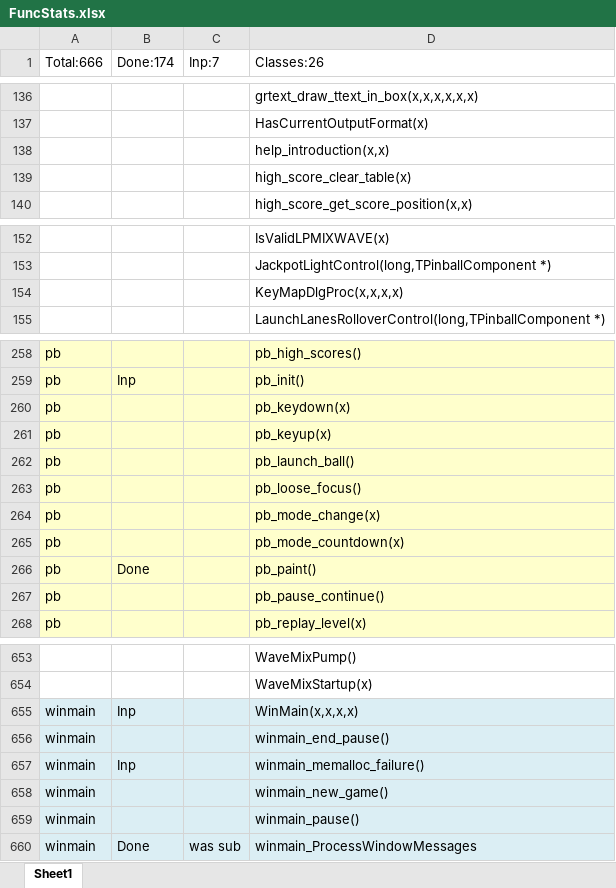
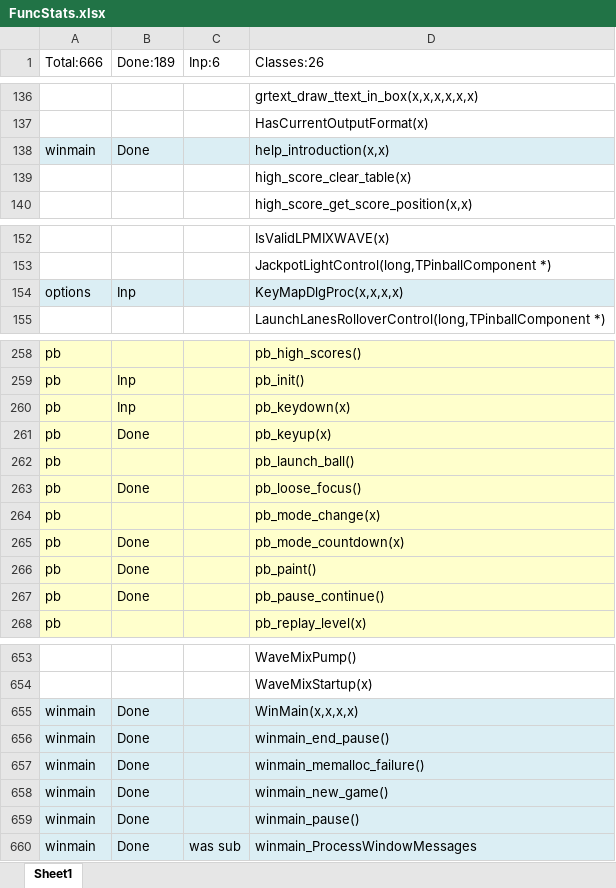
Before and after one commit to k4zmu2a/SpaceCadetPinball, an Excel workbook: Doc/FuncStats.xlsx, sheet Sheet1, drawn as a sheet; only a part is shown, gaps mark what is left out; values as stored, in another font and other column widths than the file's, no borders; conditional formats not drawn; removed rows and columns are numbered as before the commit, all else as after; the diff covers the shown part only; the diff names each change by its address in the sheet, - before the commit and + after, or states it on an @@ line.

Commit message:
winmain message_handler v1.

```diff
--- a/Doc/FuncStats.xlsx (sheet Sheet1)
+++ b/Doc/FuncStats.xlsx (sheet Sheet1)
-B1: Done:174
+B1: Done:189
-C1: Inp:7
+C1: Inp:6
-row 138:  |  |  | help_introduction(x,x)
+row 138: winmain | Done |  | help_introduction(x,x)
-row 154:  |  |  | KeyMapDlgProc(x,x,x,x)
+row 154: options | Inp |  | KeyMapDlgProc(x,x,x,x)
-B260 (Done:189): (empty)
+B260 (Done:189): Inp
-B261 (Done:189): (empty)
+B261 (Done:189): Done
-B263 (Done:189): (empty)
+B263 (Done:189): Done
-B265 (Done:189): (empty)
+B265 (Done:189): Done
-B267 (Done:189): (empty)
+B267 (Done:189): Done
-B655 (Done:189): Inp
+B655 (Done:189): Done
-B656 (Done:189): (empty)
+B656 (Done:189): Done
-B657 (Done:189): Inp
+B657 (Done:189): Done
-B658:B659 (Done:189): (empty)
+B658:B659 (Done:189): Done
```
Also changed, not shown: 5 edited cells elsewhere in this sheet, 20 other files.
